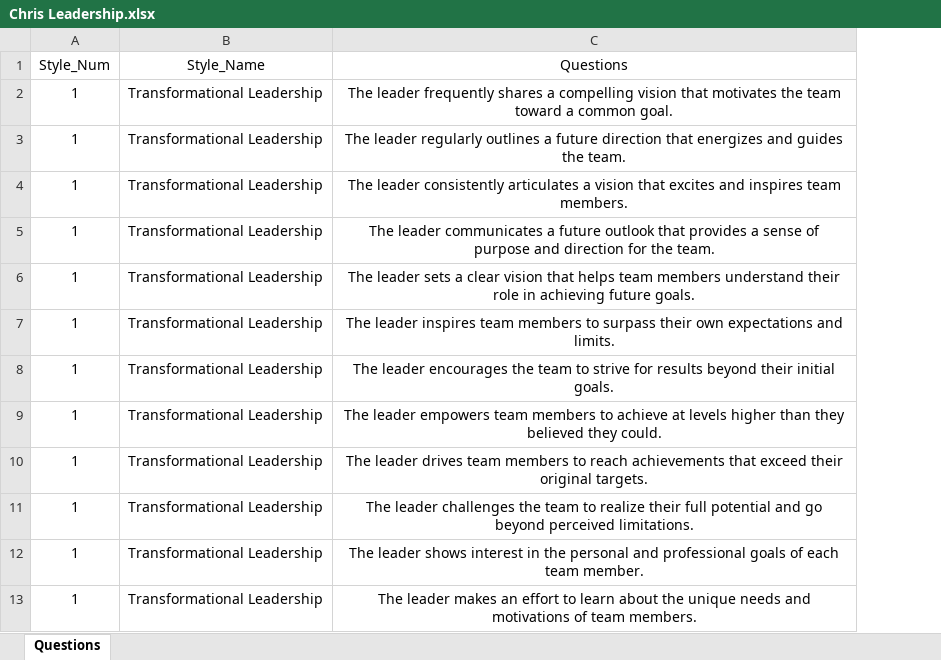
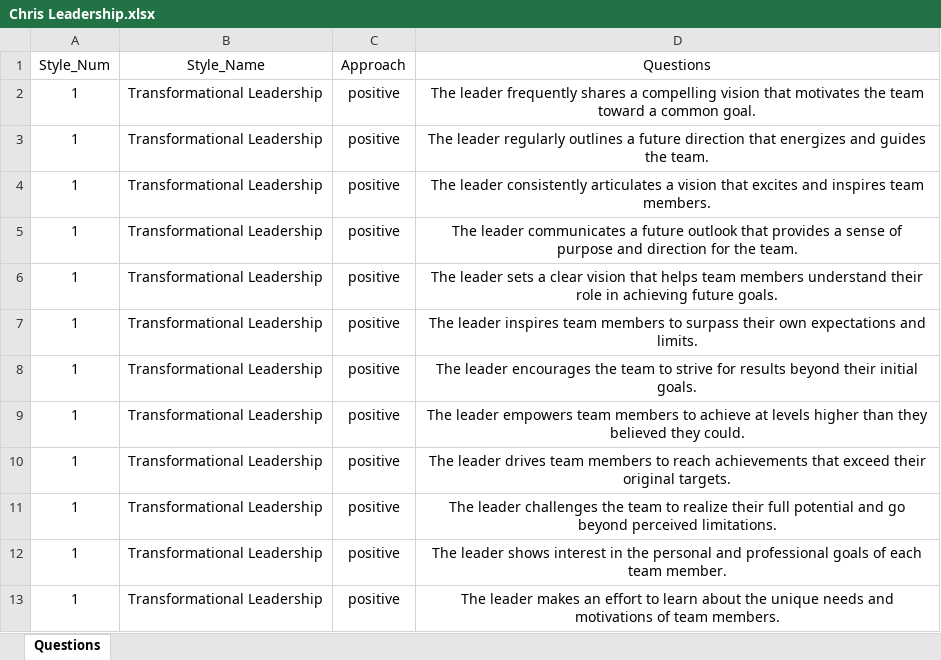
Before and after one commit to campojo/leadership_style_questions, an Excel workbook: Chris Leadership.xlsx, sheet Questions, drawn as a sheet; only a part is shown; values as stored, in another font and other column widths than the file's, no borders; the diff names each change by its address in the sheet, - before the commit and + after, or states it on an @@ line.

Commit message:
Add files via upload

```diff
--- a/Chris Leadership.xlsx (sheet Questions)
+++ b/Chris Leadership.xlsx (sheet Questions)
+column C (Approach), rows 2-13: all positive
```
